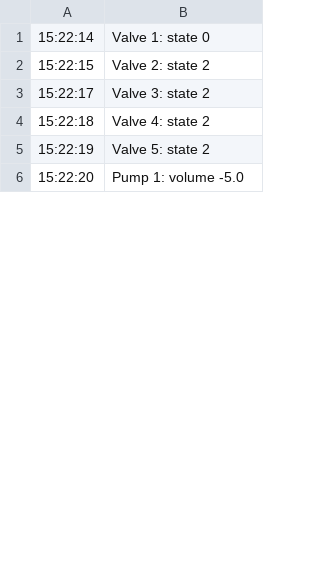
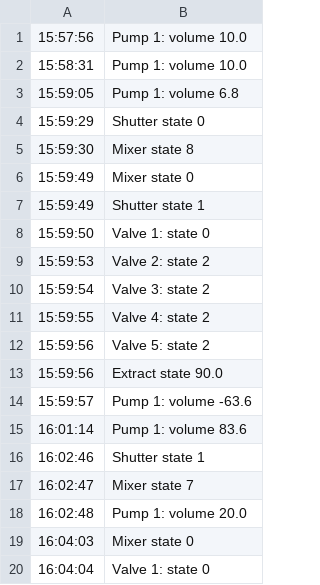
Before and after one commit to UoM-team5/GUI, a CSV file: Python UI/commands.csv, drawn as a sheet; only a part is shown; the diff covers the shown part only.

```diff
--- a/Python UI/commands.csv
+++ b/Python UI/commands.csv
@@ -1,6 +1,20 @@
-15:22:14,Valve 1: state 0
-15:22:15,Valve 2: state 2
-15:22:17,Valve 3: state 2
-15:22:18,Valve 4: state 2
-15:22:19,Valve 5: state 2
-15:22:20,Pump 1: volume -5.0
+15:57:56,Pump 1: volume 10.0
+15:58:31,Pump 1: volume 10.0
+15:59:05,Pump 1: volume 6.8
+15:59:29,Shutter state 0
+15:59:30,Mixer state 8
+15:59:49,Mixer state 0
+15:59:49,Shutter state 1
+15:59:50,Valve 1: state 0
+15:59:53,Valve 2: state 2
+15:59:54,Valve 3: state 2
+15:59:55,Valve 4: state 2
+15:59:56,Valve 5: state 2
+15:59:56,Extract state 90.0
+15:59:57,Pump 1: volume -63.6
+16:01:14,Pump 1: volume 83.6
+16:02:46,Shutter state 1
+16:02:47,Mixer state 7
+16:02:48,Pump 1: volume 20.0
+16:04:03,Mixer state 0
+16:04:04,Valve 1: state 0
```
Also changed, not shown: 14 added rows, 1 removed row and 5 edited cells elsewhere in this file, 9 other files.
